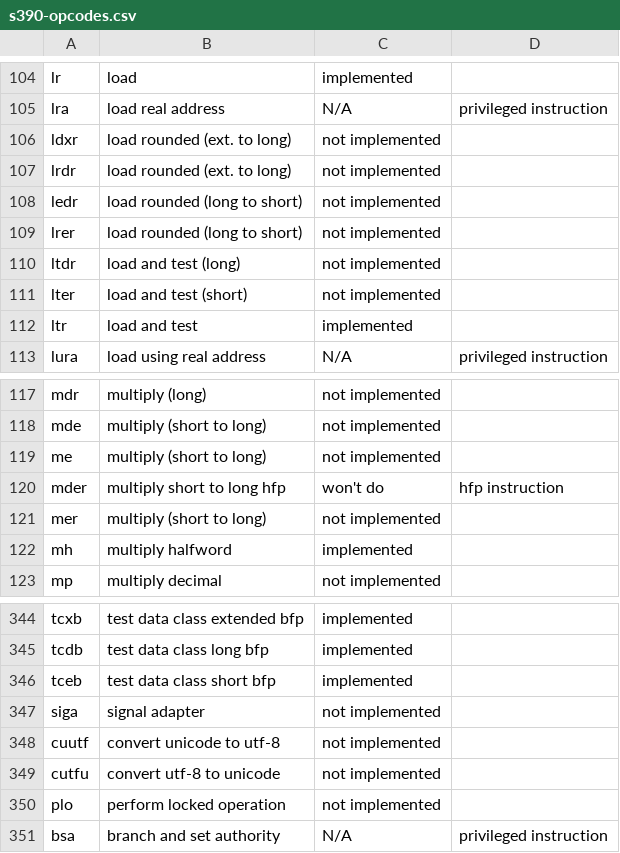
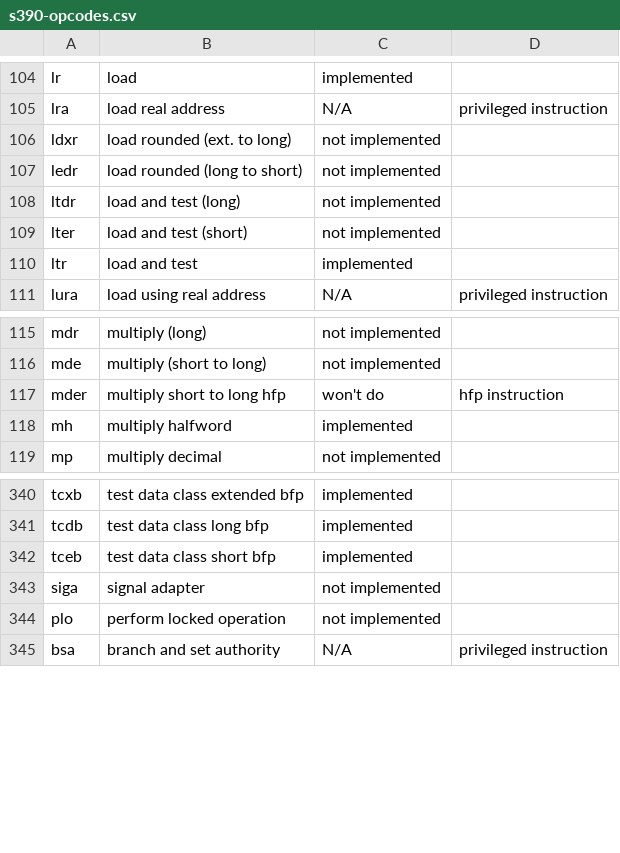
Before and after one commit to dumganhar/valgrind, a CSV file: docs/internals/s390-opcodes.csv, drawn as a sheet; only a part is shown, gaps mark what is left out.

Commit message:
Remove entries with deprecated spellings (essentially duplicates).

```diff
--- a/docs/internals/s390-opcodes.csv
+++ b/docs/internals/s390-opcodes.csv
@@ -106,5 +106,3 @@ lra,"load real address",N/A,"privileged instruction"
 ldxr,"load rounded (ext. to long)","not implemented",
-lrdr,"load rounded (ext. to long)","not implemented",
 ledr,"load rounded (long to short)","not implemented",
-lrer,"load rounded (long to short)","not implemented",
 ltdr,"load and test (long)","not implemented",
@@ -118,5 +116,3 @@ mdr,"multiply (long)","not implemented",
 mde,"multiply (short to long)","not implemented",
-me,"multiply (short to long)","not implemented",
 mder,"multiply short to long hfp","won't do","hfp instruction"
-mer,"multiply (short to long)","not implemented",
 mh,"multiply halfword",implemented,
@@ -347,4 +343,2 @@ tceb,"test data class short bfp",implemented,
 siga,"signal adapter","not implemented",
-cuutf,"convert unicode to utf-8","not implemented",
-cutfu,"convert utf-8 to unicode","not implemented",
 plo,"perform locked operation","not implemented",
```
